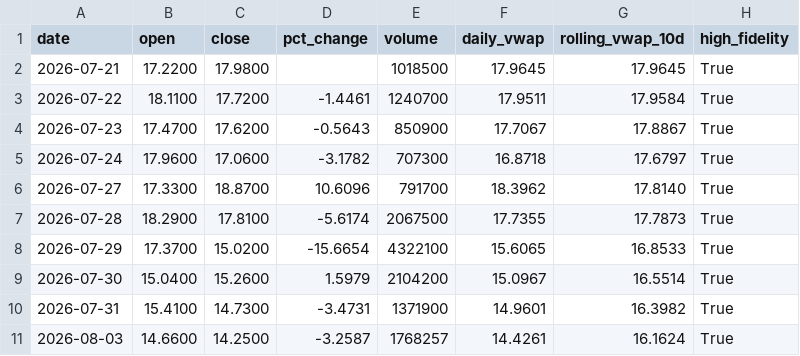
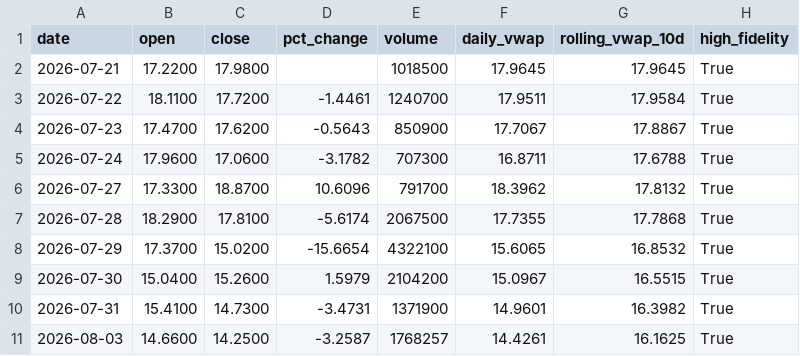
Before and after one commit to kensielecki/yss-trading-dashboard, a TSV file: output/260803_daily_summary.tsv, drawn as a sheet.

```diff
--- a/output/260803_daily_summary.tsv
+++ b/output/260803_daily_summary.tsv
@@ -4,8 +4,8 @@ date	open	close	pct_change	volume	daily_vwap	rolling_vwap_10d	high_fidelity
 2026-07-23	17.4700	17.6200	-0.5643	850900	17.7067	17.8867	True
-2026-07-24	17.9600	17.0600	-3.1782	707300	16.8718	17.6797	True
-2026-07-27	17.3300	18.8700	10.6096	791700	18.3962	17.8140	True
-2026-07-28	18.2900	17.8100	-5.6174	2067500	17.7355	17.7873	True
-2026-07-29	17.3700	15.0200	-15.6654	4322100	15.6065	16.8533	True
-2026-07-30	15.0400	15.2600	1.5979	2104200	15.0967	16.5514	True
+2026-07-24	17.9600	17.0600	-3.1782	707300	16.8711	17.6788	True
+2026-07-27	17.3300	18.8700	10.6096	791700	18.3962	17.8132	True
+2026-07-28	18.2900	17.8100	-5.6174	2067500	17.7355	17.7868	True
+2026-07-29	17.3700	15.0200	-15.6654	4322100	15.6065	16.8532	True
+2026-07-30	15.0400	15.2600	1.5979	2104200	15.0967	16.5515	True
 2026-07-31	15.4100	14.7300	-3.4731	1371900	14.9601	16.3982	True
-2026-08-03	14.6600	14.2500	-3.2587	1768257	14.4261	16.1624	True
+2026-08-03	14.6600	14.2500	-3.2587	1768257	14.4261	16.1625	True
```
Also changed, not shown: output/260803_minute_bars.tsv, output/260803_running_vwap.tsv, 5 other files.
